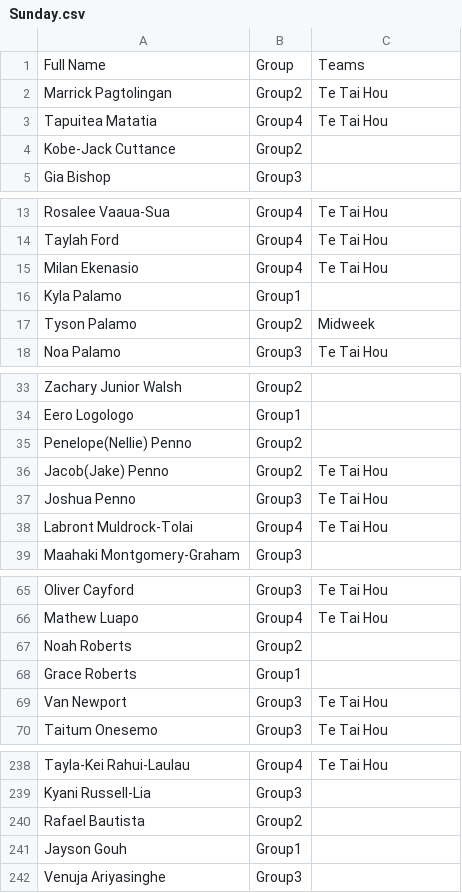
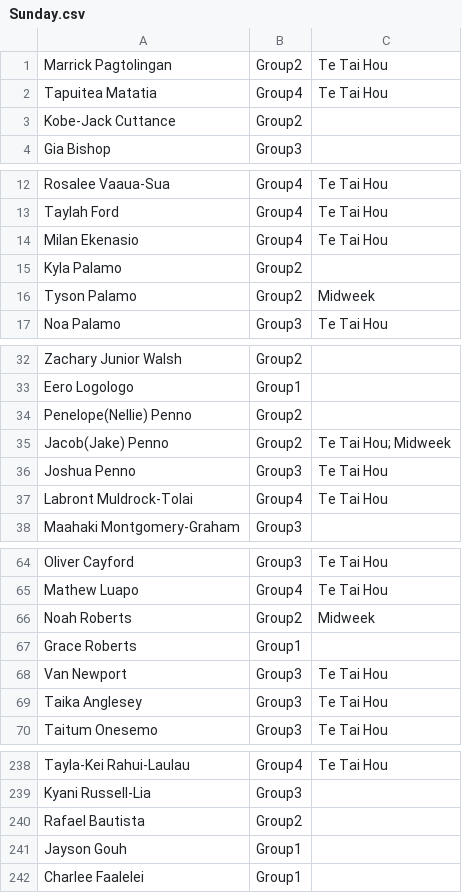
Before and after one commit to limonza/te-tai-hou-teams-2025, a CSV file: Sunday.csv, drawn as a sheet; only a part is shown, gaps mark what is left out; the diff covers the shown part only.

Commit message:
Update Sunday.csv

```diff
--- a/Sunday.csv
+++ b/Sunday.csv
@@ -1,2 +1 @@
-Full Name,Group,Teams
 Marrick Pagtolingan,Group2,Te Tai Hou
@@ -15,3 +14,3 @@ Taylah Ford,Group4,Te Tai Hou
 Milan Ekenasio,Group4,Te Tai Hou
-Kyla Palamo,Group1,
+Kyla Palamo,Group2,
 Tyson Palamo,Group2,Midweek
@@ -35,3 +34,3 @@ Eero Logologo,Group1,
 Penelope(Nellie) Penno,Group2,
-Jacob(Jake) Penno,Group2,Te Tai Hou
+Jacob(Jake) Penno,Group2,Te Tai Hou; Midweek
 Joshua Penno,Group3,Te Tai Hou
@@ -66,5 +65,6 @@ Oliver Cayford,Group3,Te Tai Hou
 Mathew Luapo,Group4,Te Tai Hou
-Noah Roberts,Group2,
+Noah Roberts,Group2,Midweek
 Grace Roberts,Group1,
 Van Newport,Group3,Te Tai Hou
+Taika Anglesey,Group3,Te Tai Hou
 Taitum Onesemo,Group3,Te Tai Hou
@@ -241,2 +241,2 @@ Rafael Bautista,Group2,
 Jayson Gouh,Group1,
-Venuja Ariyasinghe,Group3,
+Charlee Faalelei,Group1,
```
Also changed, not shown: 6 edited cells elsewhere in this file.
